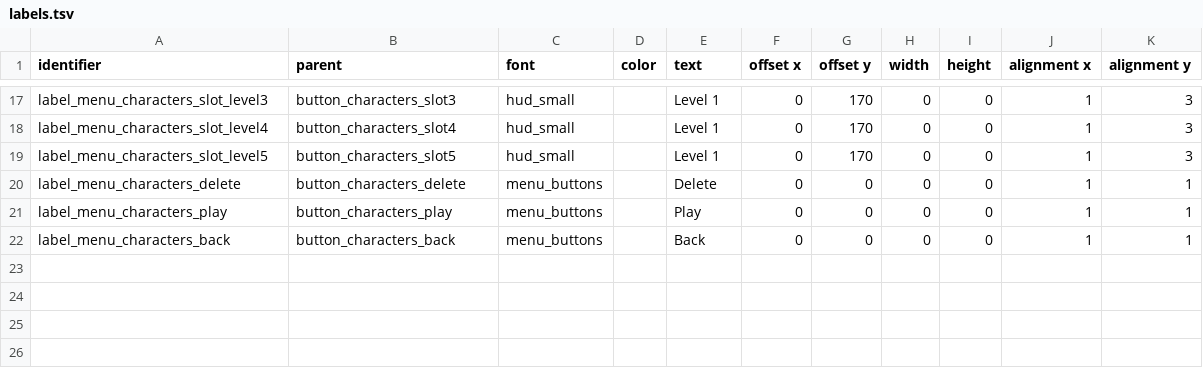
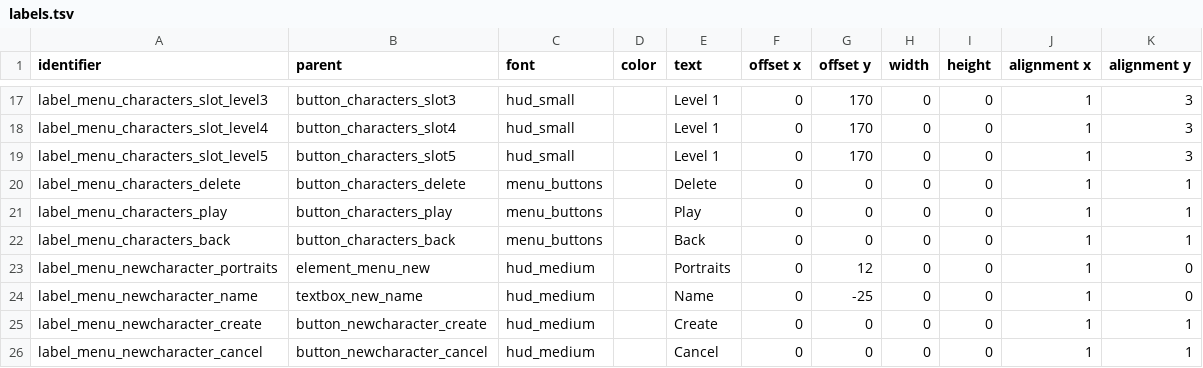
Before and after one commit to jazztickets/choria, a TSV file: working/tables/ui/labels.tsv, drawn as a sheet; only a part is shown, gaps mark what is left out.

```diff
--- a/working/tables/ui/labels.tsv
+++ b/working/tables/ui/labels.tsv
@@ -22 +22,5 @@ label_menu_characters_play	button_characters_play	menu_buttons		Play	0	0	0	0	1	1
 label_menu_characters_back	button_characters_back	menu_buttons		Back	0	0	0	0	1	1
+label_menu_newcharacter_portraits	element_menu_new	hud_medium		Portraits	0	12	0	0	1	0
+label_menu_newcharacter_name	textbox_new_name	hud_medium		Name	0	-25	0	0	1	0
+label_menu_newcharacter_create	button_newcharacter_create	hud_medium		Create	0	0	0	0	1	1
+label_menu_newcharacter_cancel	button_newcharacter_cancel	hud_medium		Cancel	0	0	0	0	1	1
```
Also changed, not shown: working/tables/colors.tsv, working/tables/ui/buttons.tsv, 18 other files.
